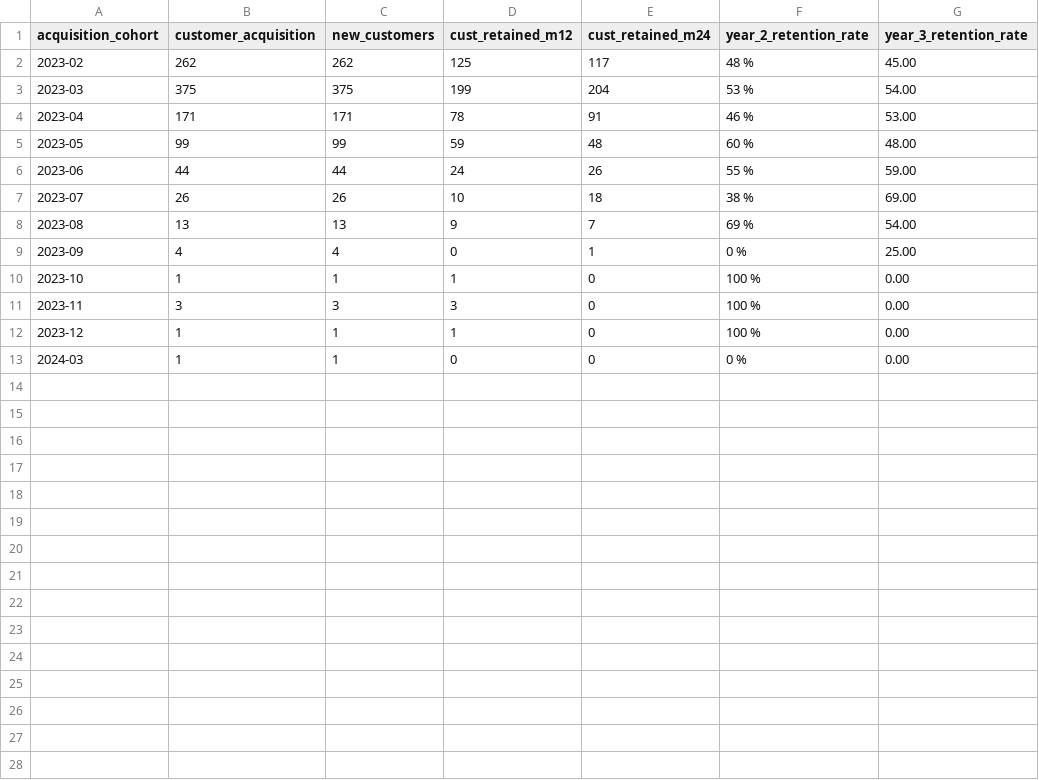
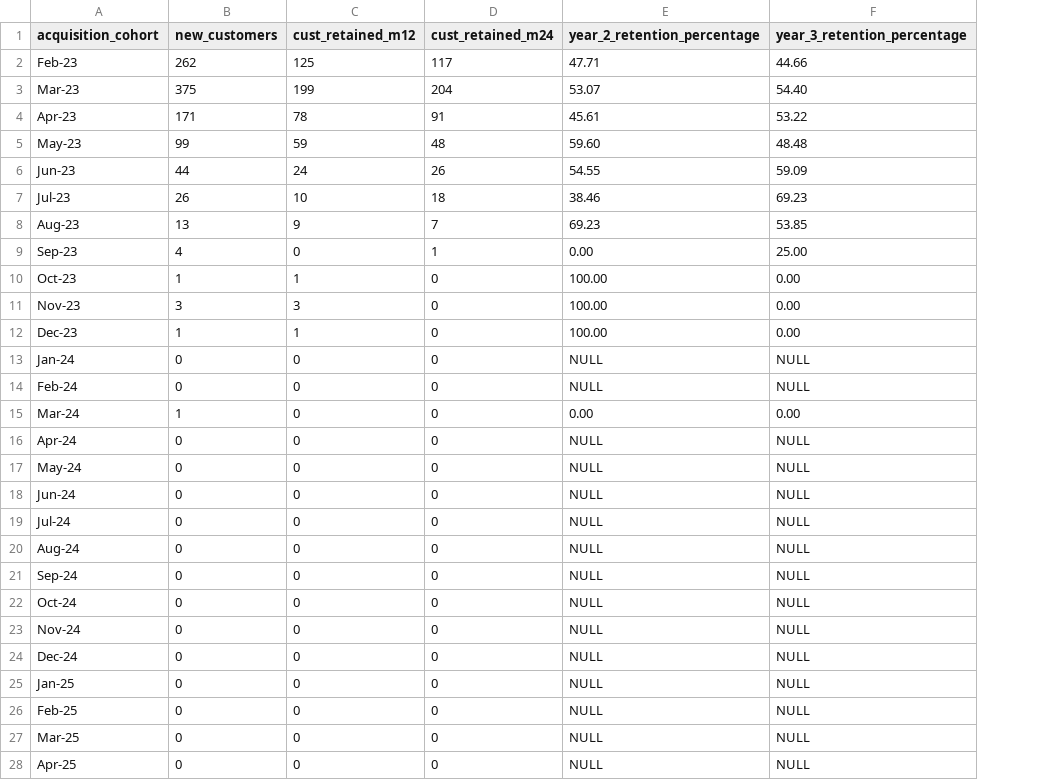
Before and after one commit to Manni-star/Restaurant-Analytics-Engineering, a CSV file: Rendered_Data/SET-3 Mart-5 3.2 USER RETENTION HEATMAP.csv, drawn as a sheet; only a part is shown; removed rows and columns are numbered as before the commit, all else as after; the diff covers the shown part only; the diff names each change by its address in the sheet, - before the commit and + after, or states it on an @@ line.

Commit message:
feat: SET-3 Mart-5 3.2 USER RETENTION HEATMAP re-render

```diff
--- a/Rendered_Data/SET-3 Mart-5 3.2 USER RETENTION HEATMAP.csv
+++ b/Rendered_Data/SET-3 Mart-5 3.2 USER RETENTION HEATMAP.csv
-column B (customer_acquisition), rows 2-13: 262 | 375 | 171 | 99 | 44 | 26 | 13 | 4 | 1 | 3 | 1 | 1
-column F (year_2_retention_rate), rows 2-13: 48 % | 53 % | 46 % | 60 % | 55 % | 38 % | 69 % | 0 % | 100 % | 100 % | 100 % | 0 %
-column G (year_3_retention_rate), rows 2-13: 45.00 | 54.00 | 53.00 | 48.00 | 59.00 | 69.00 | 54.00 | 25.00 | 0.00 | 0.00 | 0.00 | 0.00
+column E (year_2_retention_percentage), rows 2-12: 47.71 | 53.07 | 45.61 | 59.60 | 54.55 | 38.46 | 69.23 | 0.00 | 100.00 | 100.00 | 100.00; row 15: 0.00
+column F (year_3_retention_percentage), rows 2-12: 44.66 | 54.40 | 53.22 | 48.48 | 59.09 | 69.23 | 53.85 | 25.00 | 0.00 | 0.00 | 0.00; row 15: 0.00
-A2 (acquisition_cohort): 2023-02
+A2 (acquisition_cohort): Feb-23
-A3 (acquisition_cohort): 2023-03
+A3 (acquisition_cohort): Mar-23
-A4 (acquisition_cohort): 2023-04
+A4 (acquisition_cohort): Apr-23
-A5 (acquisition_cohort): 2023-05
+A5 (acquisition_cohort): May-23
-A6 (acquisition_cohort): 2023-06
+A6 (acquisition_cohort): Jun-23
-A7 (acquisition_cohort): 2023-07
+A7 (acquisition_cohort): Jul-23
-A8 (acquisition_cohort): 2023-08
+A8 (acquisition_cohort): Aug-23
-A9 (acquisition_cohort): 2023-09
+A9 (acquisition_cohort): Sep-23
-A10 (acquisition_cohort): 2023-10
+A10 (acquisition_cohort): Oct-23
-A11 (acquisition_cohort): 2023-11
+A11 (acquisition_cohort): Nov-23
-A12 (acquisition_cohort): 2023-12
+A12 (acquisition_cohort): Dec-23
+row 13: Jan-24 | 0 | 0 | 0 | NULL | NULL
+row 14: Feb-24 | 0 | 0 | 0 | NULL | NULL
-A15 (acquisition_cohort): 2024-03
+A15 (acquisition_cohort): Mar-24
+row 16: Apr-24 | 0 | 0 | 0 | NULL | NULL
+row 17: May-24 | 0 | 0 | 0 | NULL | NULL
+row 18: Jun-24 | 0 | 0 | 0 | NULL | NULL
+row 19: Jul-24 | 0 | 0 | 0 | NULL | NULL
+row 20: Aug-24 | 0 | 0 | 0 | NULL | NULL
+row 21: Sep-24 | 0 | 0 | 0 | NULL | NULL
+row 22: Oct-24 | 0 | 0 | 0 | NULL | NULL
+row 23: Nov-24 | 0 | 0 | 0 | NULL | NULL
+row 24: Dec-24 | 0 | 0 | 0 | NULL | NULL
+row 25: Jan-25 | 0 | 0 | 0 | NULL | NULL
+row 26: Feb-25 | 0 | 0 | 0 | NULL | NULL
+row 27: Mar-25 | 0 | 0 | 0 | NULL | NULL
+row 28: Apr-25 | 0 | 0 | 0 | NULL | NULL
```
Also changed, not shown: 6 added rows elsewhere in this file.
